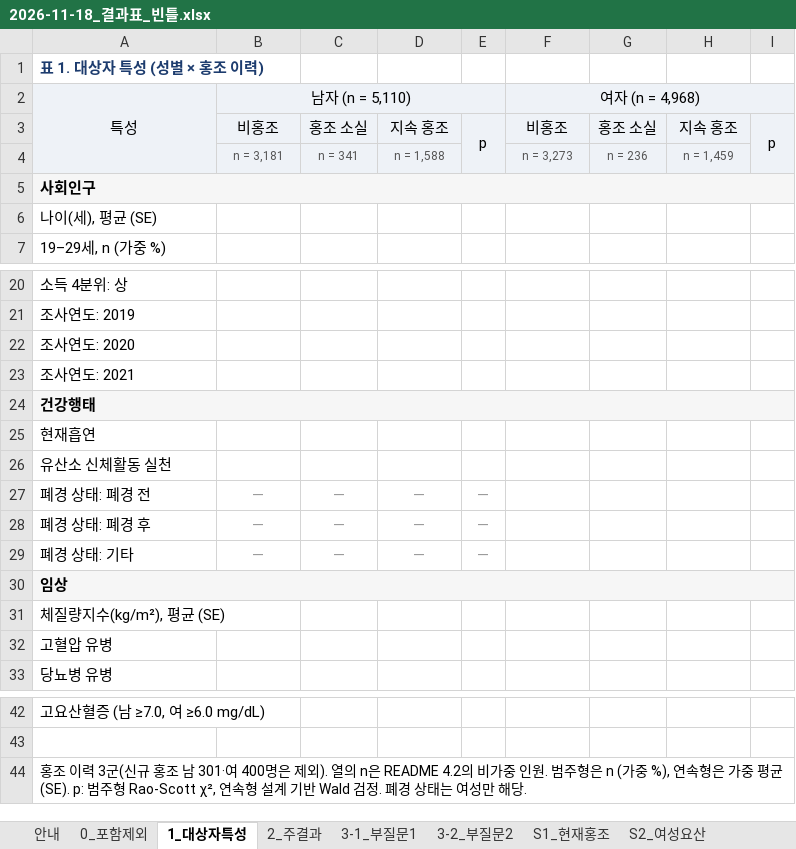
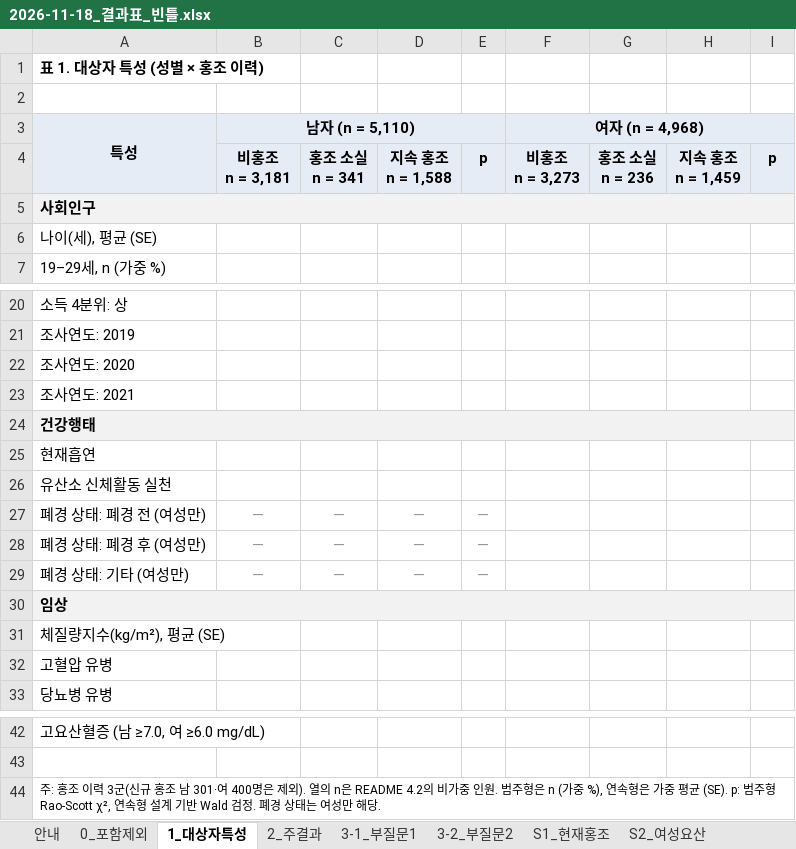
Before and after one commit to minkooks87/claude_26_damc, an Excel workbook: Result/2026-11-18_결과표_빈틀.xlsx, sheet 1_대상자특성, drawn as a sheet; only a part is shown, gaps mark what is left out; values as stored, in another font and other column widths than the file's, no borders; removed rows and columns are numbered as before the commit, all else as after; ↵ is a line break in a cell; the diff names each change by its address in the sheet, - before the commit and + after, or states it on an @@ line.

```diff
--- a/Result/2026-11-18_결과표_빈틀.xlsx (sheet 1_대상자특성)
+++ b/Result/2026-11-18_결과표_빈틀.xlsx (sheet 1_대상자특성)
-A1 text colour: #1D3C6E
+A1 text colour: black
+row 2: (empty)
-A3:B3 bold: off
+A3:B3 bold: on
-F3 bold: off
+F3 bold: on
-row 3:  | 비홍조 | 홍조 소실 | 지속 홍조 | p | 비홍조 | 홍조 소실 | 지속 홍조 | p
-row 4:  | n = 3,181 | n = 341 | n = 1,588 |  | n = 3,273 | n = 236 | n = 1,459
+row 4:  | 비홍조 ↵ n = 3,181 | 홍조 소실 ↵ n = 341 | 지속 홍조 ↵ n = 1,588 | p | 비홍조 ↵ n = 3,273 | 홍조 소실 ↵ n = 236 | 지속 홍조 ↵ n = 1,459 | p
-A27 (특성): 폐경 상태: 폐경 전
+A27 (특성): 폐경 상태: 폐경 전 (여성만)
-A28 (특성): 폐경 상태: 폐경 후
+A28 (특성): 폐경 상태: 폐경 후 (여성만)
-A29 (특성): 폐경 상태: 기타
+A29 (특성): 폐경 상태: 기타 (여성만)
-A44 (특성): 홍조 이…
+A44 (특성): 주: 홍조 이…
@@ A44 text size: smaller @@
```
Also changed, not shown: sheet 2_주결과, sheet 3-1_부질문1, sheet S1_현재홍조, sheet 3-2_부질문2, sheet 안내, sheet S2_여성요산, 2 more sheets, 2 other files.
